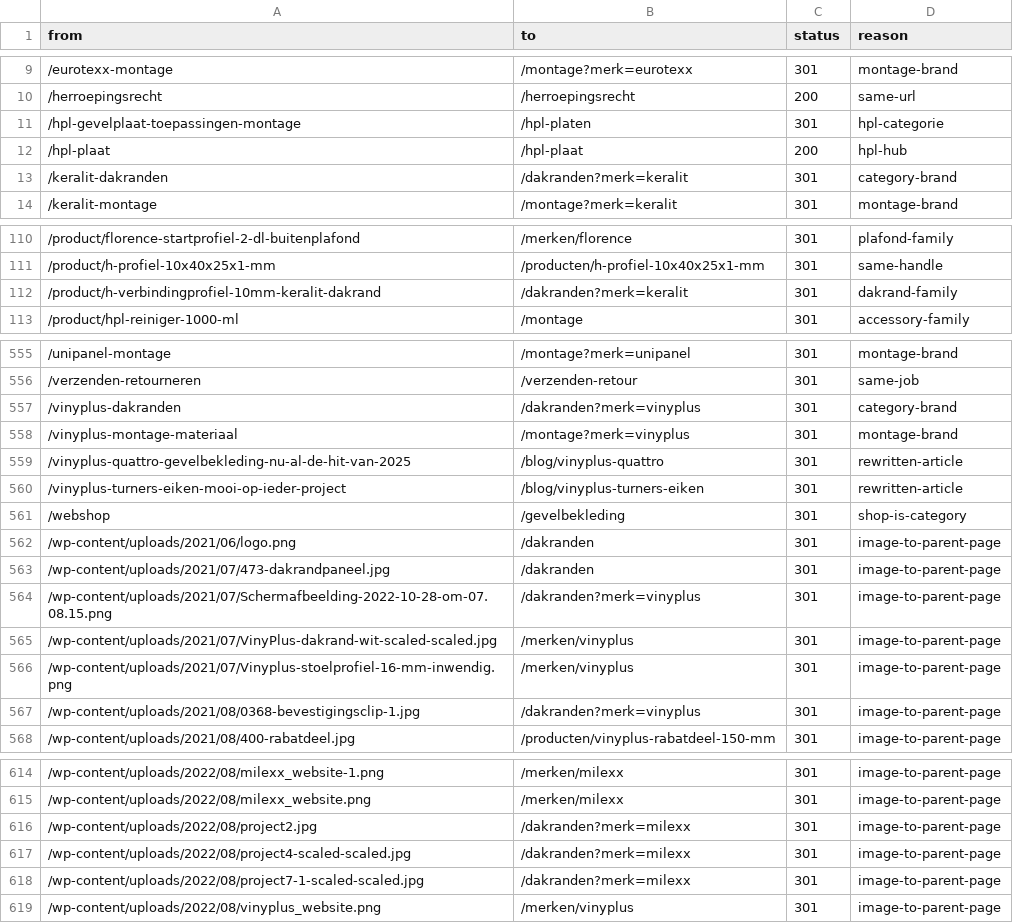
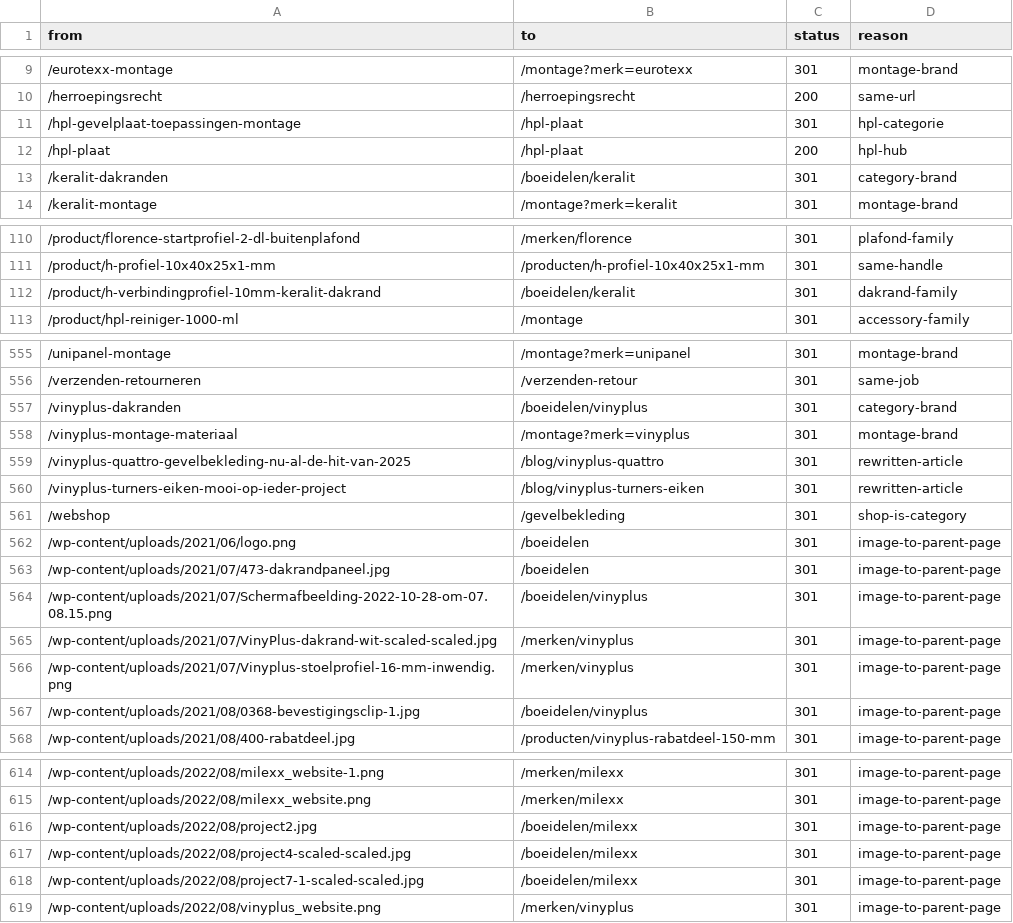
Before and after one commit to RubenPouw/kunststof-gevel-website, a CSV file: data/seo/redirects.csv, drawn as a sheet; only a part is shown, gaps mark what is left out; the diff covers the shown part only.

```diff
--- a/data/seo/redirects.csv
+++ b/data/seo/redirects.csv
@@ -10,5 +10,5 @@ from,to,status,reason
 /herroepingsrecht,/herroepingsrecht,200,same-url
-/hpl-gevelplaat-toepassingen-montage,/hpl-platen,301,hpl-categorie
+/hpl-gevelplaat-toepassingen-montage,/hpl-plaat,301,hpl-categorie
 /hpl-plaat,/hpl-plaat,200,hpl-hub
-/keralit-dakranden,/dakranden?merk=keralit,301,category-brand
+/keralit-dakranden,/boeidelen/keralit,301,category-brand
 /keralit-montage,/montage?merk=keralit,301,montage-brand
@@ -111,3 +111,3 @@ from,to,status,reason
 /product/h-profiel-10x40x25x1-mm,/producten/h-profiel-10x40x25x1-mm,301,same-handle
-/product/h-verbindingprofiel-10mm-keralit-dakrand,/dakranden?merk=keralit,301,dakrand-family
+/product/h-verbindingprofiel-10mm-keralit-dakrand,/boeidelen/keralit,301,dakrand-family
 /product/hpl-reiniger-1000-ml,/montage,301,accessory-family
@@ -556,3 +556,3 @@ from,to,status,reason
 /verzenden-retourneren,/verzenden-retour,301,same-job
-/vinyplus-dakranden,/dakranden?merk=vinyplus,301,category-brand
+/vinyplus-dakranden,/boeidelen/vinyplus,301,category-brand
 /vinyplus-montage-materiaal,/montage?merk=vinyplus,301,montage-brand
@@ -561,8 +561,8 @@ from,to,status,reason
 /webshop,/gevelbekleding,301,shop-is-category
-/wp-content/uploads/2021/06/logo.png,/dakranden,301,image-to-parent-page
-/wp-content/uploads/2021/07/473-dakrandpaneel.jpg,/dakranden,301,image-to-parent-page
-/wp-content/uploads/2021/07/Schermafbeelding-2022-10-28-om-07.08.15.png,/dakranden?merk=vinyplus,301,image-to-parent-page
+/wp-content/uploads/2021/06/logo.png,/boeidelen,301,image-to-parent-page
+/wp-content/uploads/2021/07/473-dakrandpaneel.jpg,/boeidelen,301,image-to-parent-page
+/wp-content/uploads/2021/07/Schermafbeelding-2022-10-28-om-07.08.15.png,/boeidelen/vinyplus,301,image-to-parent-page
 /wp-content/uploads/2021/07/VinyPlus-dakrand-wit-scaled-scaled.jpg,/merken/vinyplus,301,image-to-parent-page
 /wp-content/uploads/2021/07/Vinyplus-stoelprofiel-16-mm-inwendig.png,/merken/vinyplus,301,image-to-parent-page
-/wp-content/uploads/2021/08/0368-bevestigingsclip-1.jpg,/dakranden?merk=vinyplus,301,image-to-parent-page
+/wp-content/uploads/2021/08/0368-bevestigingsclip-1.jpg,/boeidelen/vinyplus,301,image-to-parent-page
 /wp-content/uploads/2021/08/400-rabatdeel.jpg,/producten/vinyplus-rabatdeel-150-mm,301,image-to-parent-page
@@ -615,5 +615,5 @@ from,to,status,reason
 /wp-content/uploads/2022/08/milexx_website.png,/merken/milexx,301,image-to-parent-page
-/wp-content/uploads/2022/08/project2.jpg,/dakranden?merk=milexx,301,image-to-parent-page
-/wp-content/uploads/2022/08/project4-scaled-scaled.jpg,/dakranden?merk=milexx,301,image-to-parent-page
-/wp-content/uploads/2022/08/project7-1-scaled-scaled.jpg,/dakranden?merk=milexx,301,image-to-parent-page
+/wp-content/uploads/2022/08/project2.jpg,/boeidelen/milexx,301,image-to-parent-page
+/wp-content/uploads/2022/08/project4-scaled-scaled.jpg,/boeidelen/milexx,301,image-to-parent-page
+/wp-content/uploads/2022/08/project7-1-scaled-scaled.jpg,/boeidelen/milexx,301,image-to-parent-page
 /wp-content/uploads/2022/08/vinyplus_website.png,/merken/vinyplus,301,image-to-parent-page
```
Also changed, not shown: 1 added row and 35 edited cells elsewhere in this file, docs/redirectkaart.csv, 41 other files.
